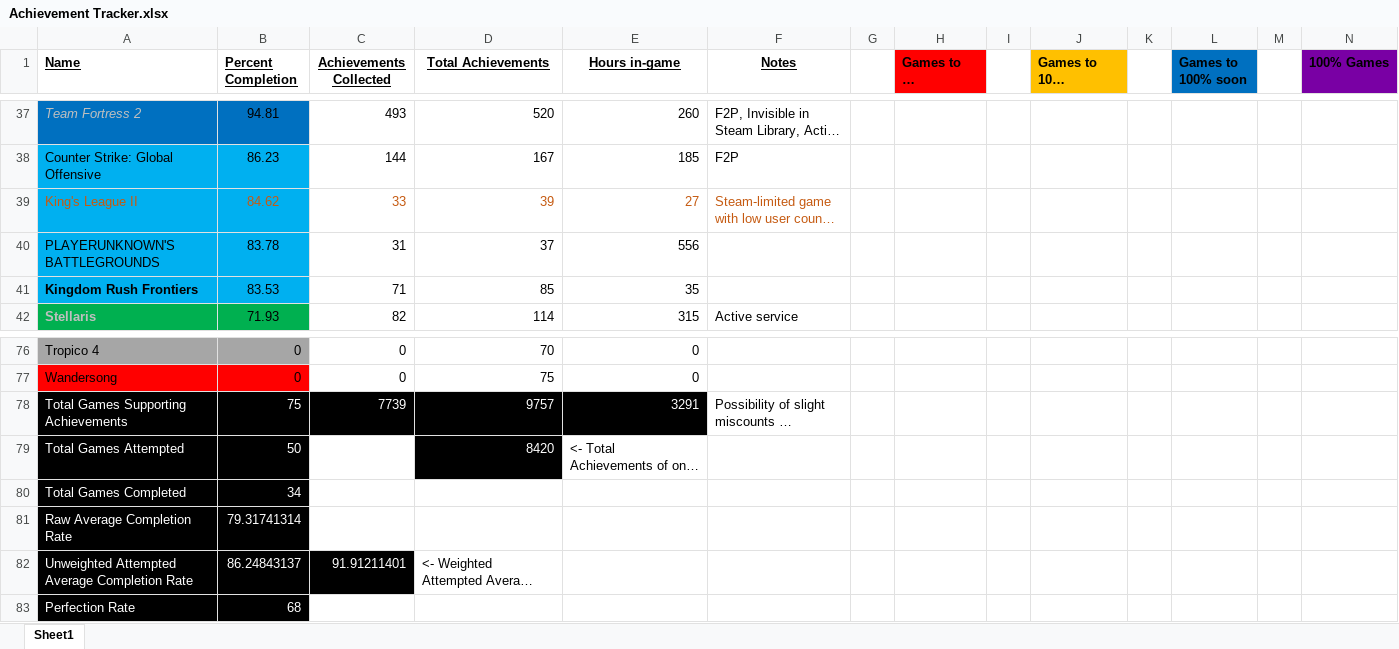
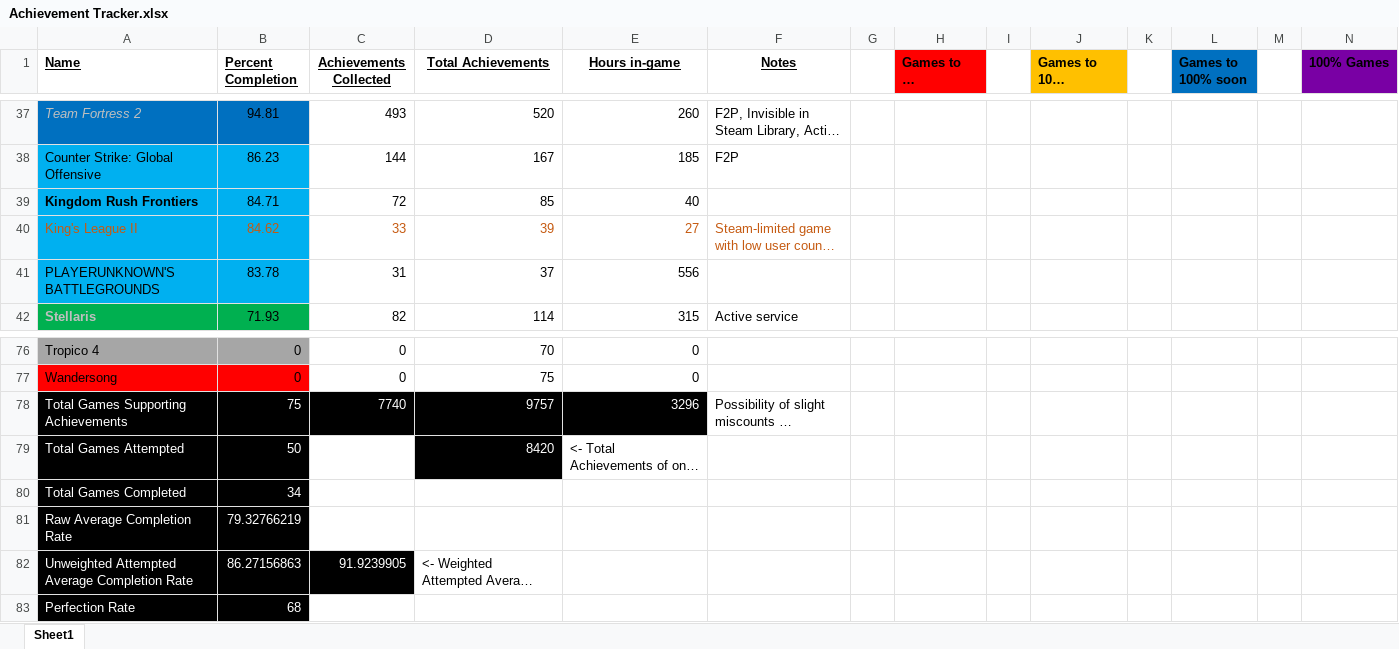
Before and after one commit to DruBhatia/AchievementTracker, an Excel workbook: Achievement Tracker.xlsx, sheet Sheet1, drawn as a sheet; only a part is shown, gaps mark what is left out; long unchanged cells end in …; values as stored, in another font and other column widths than the file's, no borders; removed rows and columns are numbered as before the commit, all else as after; rows hold the shown columns only; the diff names each change by its address in the sheet, - before the commit and + after, or states it on an @@ line.

Commit message:
update tracker

```diff
--- a/Achievement Tracker.xlsx (sheet Sheet1)
+++ b/Achievement Tracker.xlsx (sheet Sheet1)
+row 39: Kingdom Rush Frontiers | 84.71 | 72 | 85 | 40
-row 41: Kingdom Rush Frontiers | 83.53 | 71 | 85 | 35
-C78 (Achievements Collected): 7739
+C78 (Achievements Collected): 7740
-E78 (Hours in-game): 3291
+E78 (Hours in-game): 3296
-B81 (Percent Completion): 79.31741314
+B81 (Percent Completion): 79.32766219
-B82 (Percent Completion): 86.24843137
+B82 (Percent Completion): 86.27156863
-C82 (Achievements Collected): 91.91211401
+C82 (Achievements Collected): 91.9239905
```
Also changed, not shown: formulas that keep their value.
